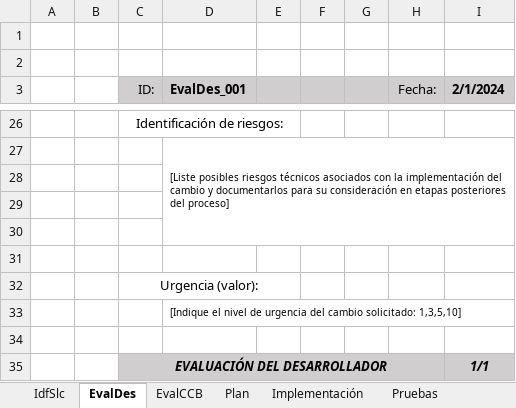
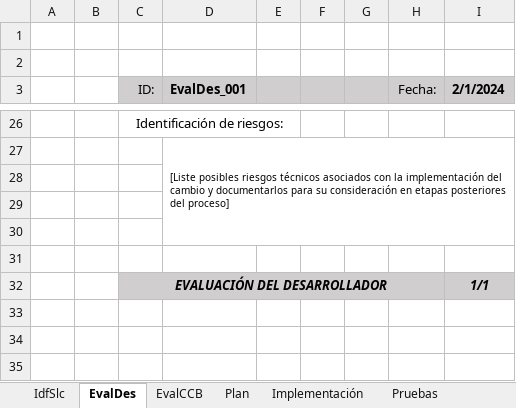
Before and after one commit to Nvkn/EnSo_Git_NicolasBarciaQuintela, an Excel workbook: Procesos/ControlDeCambios/Org/GC/Plantillas.xlsx, sheet EvalDes, drawn as a sheet; only a part is shown, gaps mark what is left out; values as stored, in another font and other column widths than the file's, no borders; the diff names each change by its address in the sheet, - before the commit and + after, or states it on an @@ line.

```diff
--- a/Procesos/ControlDeCambios/Org/GC/Plantillas.xlsx (sheet EvalDes)
+++ b/Procesos/ControlDeCambios/Org/GC/Plantillas.xlsx (sheet EvalDes)
-row 32:  |  | Urgencia (valor):
-row 33:  |  |  | [Indique el nivel de urgencia del cambio solicitado: 1,3,5,10]
-row 34: (empty)
```
Also changed, not shown: sheet Revisión, sheet Cierre, other sheet tabs, 4 other files.
